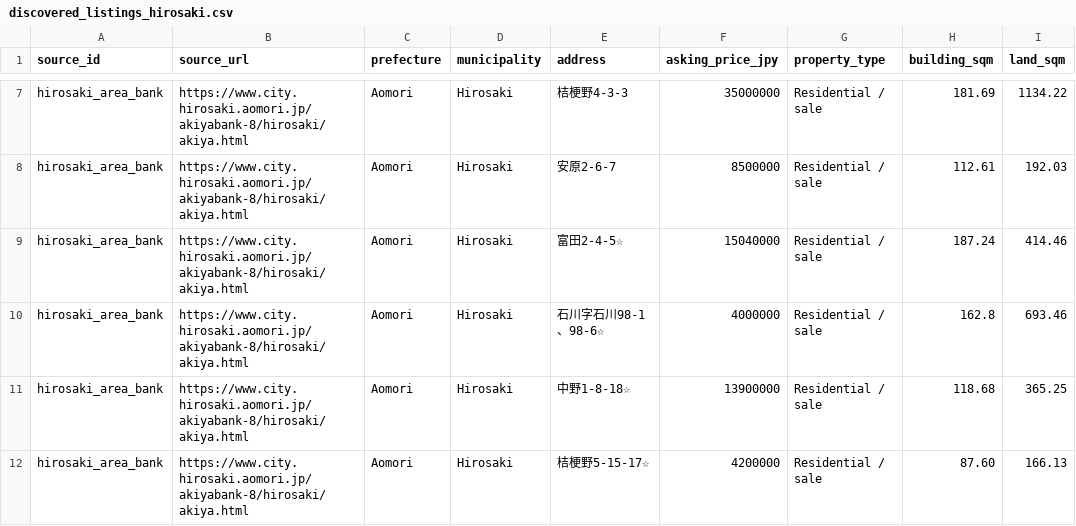
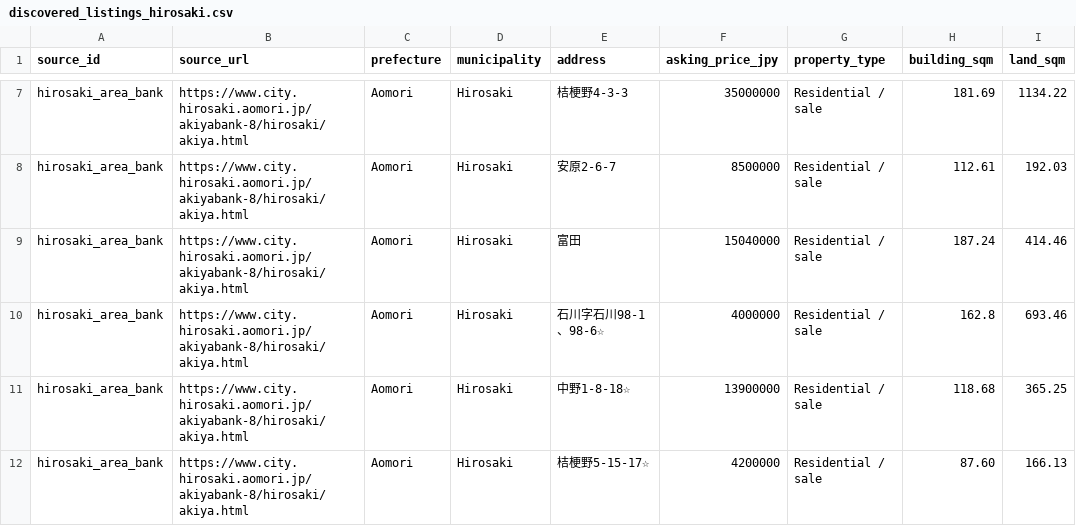
Before and after one commit to reokobayashi0620/tohoku-lodging-sales-ai, a CSV file: akiya_content_engine/data/discovered_listings_hirosaki.csv, drawn as a sheet; only a part is shown, gaps mark what is left out; the diff names each change by its address in the sheet, - before the commit and + after, or states it on an @@ line.

```diff
--- a/akiya_content_engine/data/discovered_listings_hirosaki.csv
+++ b/akiya_content_engine/data/discovered_listings_hirosaki.csv
-E9 (address): 富田2-4-5☆
+E9 (address): 富田
```
Also changed, not shown: akiya_content_engine/data/discovered_listings.csv, akiya_content_engine/data/discovered_listings_kazuno.csv.
